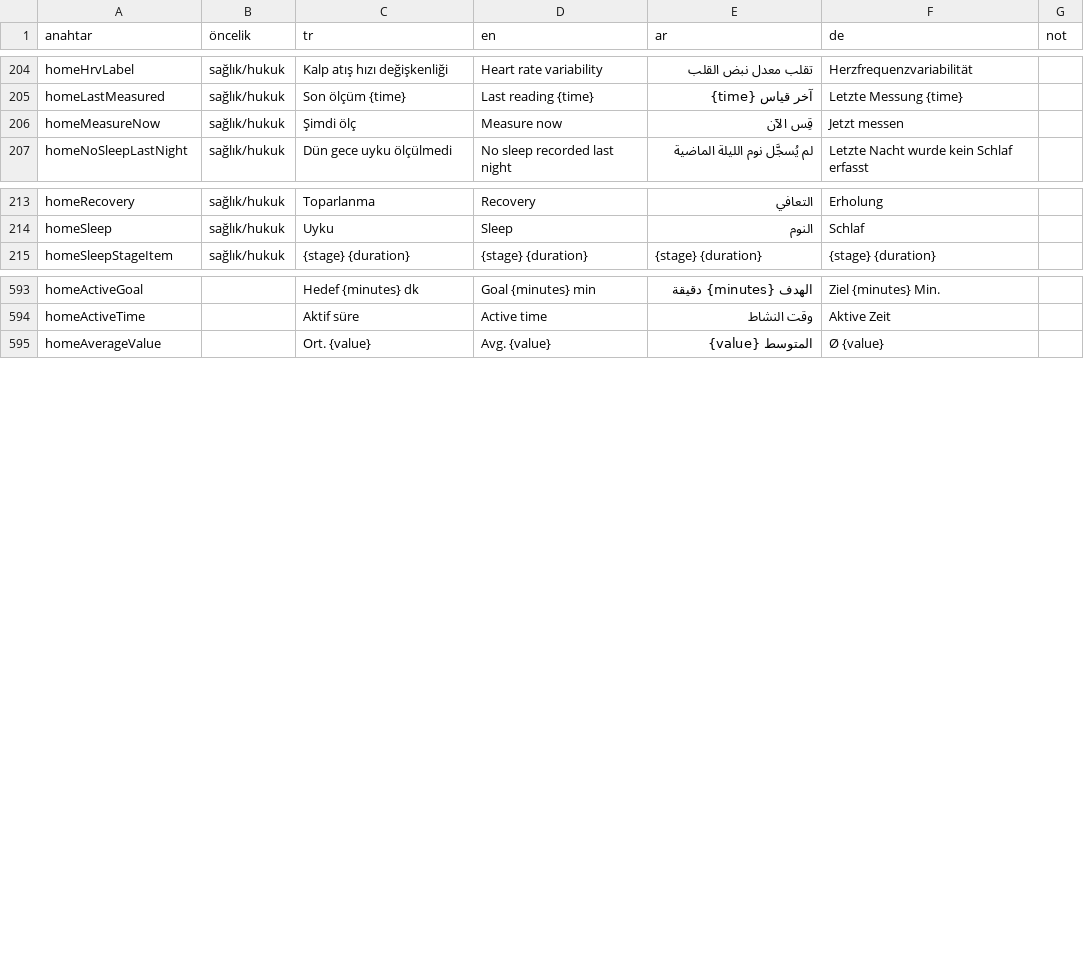
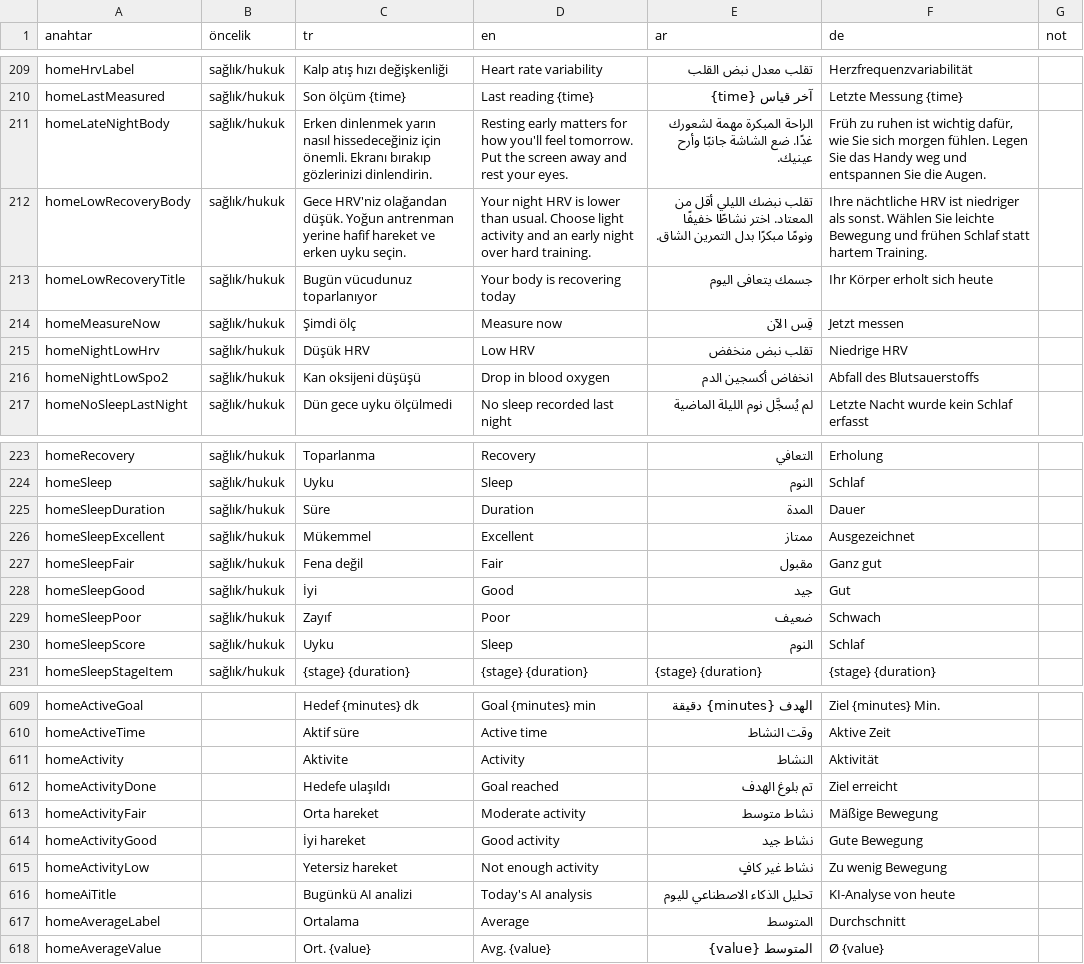
Before and after one commit to gungoryener-source/Bileklik, a CSV file: docs/ceviri-inceleme.csv, drawn as a sheet; only a part is shown, gaps mark what is left out; the diff covers the shown part only.

```diff
--- a/docs/ceviri-inceleme.csv
+++ b/docs/ceviri-inceleme.csv
@@ -217,3 +222,8 @@ homeHrvLabel,sağlık/hukuk,"Kalp atış hızı değişkenliği","Heart rate var
 homeLastMeasured,sağlık/hukuk,"Son ölçüm {time}","Last reading {time}","آخر قياس {time}","Letzte Messung {time}",
+homeLateNightBody,sağlık/hukuk,"Erken dinlenmek yarın nasıl hissedeceğiniz için önemli. Ekranı bırakıp gözlerinizi dinlendirin.","Resting early matters for how you'll feel tomorrow. Put the screen away and rest your eyes.","الراحة المبكرة مهمة لشعورك غدًا. ضع الشاشة جانبًا وأرح عينيك.","Früh zu ruhen ist wichtig dafür, wie Sie sich morgen fühlen. Legen Sie das Handy weg und entspannen Sie die Augen.",
+homeLowRecoveryBody,sağlık/hukuk,"Gece HRV'niz olağandan düşük. Yoğun antrenman yerine hafif hareket ve erken uyku seçin.","Your night HRV is lower than usual. Choose light activity and an early night over hard training.","تقلب نبضك الليلي أقل من المعتاد. اختر نشاطًا خفيفًا ونومًا مبكرًا بدل التمرين الشاق.","Ihre nächtliche HRV ist niedriger als sonst. Wählen Sie leichte Bewegung und frühen Schlaf statt hartem Training.",
+homeLowRecoveryTitle,sağlık/hukuk,"Bugün vücudunuz toparlanıyor","Your body is recovering today","جسمك يتعافى اليوم","Ihr Körper erholt sich heute",
 homeMeasureNow,sağlık/hukuk,"Şimdi ölç","Measure now","قِس الآن","Jetzt messen",
+homeNightLowHrv,sağlık/hukuk,"Düşük HRV","Low HRV","تقلب نبض منخفض","Niedrige HRV",
+homeNightLowSpo2,sağlık/hukuk,"Kan oksijeni düşüşü","Drop in blood oxygen","انخفاض أكسجين الدم","Abfall des Blutsauerstoffs",
 homeNoSleepLastNight,sağlık/hukuk,"Dün gece uyku ölçülmedi","No sleep recorded last night","لم يُسجَّل نوم الليلة الماضية","Letzte Nacht wurde kein Schlaf erfasst",
@@ -226,2 +236,8 @@ homeRecovery,sağlık/hukuk,"Toparlanma","Recovery","التعافي","Erholung",
 homeSleep,sağlık/hukuk,"Uyku","Sleep","النوم","Schlaf",
+homeSleepDuration,sağlık/hukuk,"Süre","Duration","المدة","Dauer",
+homeSleepExcellent,sağlık/hukuk,"Mükemmel","Excellent","ممتاز","Ausgezeichnet",
+homeSleepFair,sağlık/hukuk,"Fena değil","Fair","مقبول","Ganz gut",
+homeSleepGood,sağlık/hukuk,"İyi","Good","جيد","Gut",
+homeSleepPoor,sağlık/hukuk,"Zayıf","Poor","ضعيف","Schwach",
+homeSleepScore,sağlık/hukuk,"Uyku","Sleep","النوم","Schlaf",
 homeSleepStageItem,sağlık/hukuk,"{stage} {duration}","{stage} {duration}","{stage} {duration}","{stage} {duration}",
@@ -606,2 +622,9 @@ homeActiveGoal,,"Hedef {minutes} dk","Goal {minutes} min","الهدف {minutes}
 homeActiveTime,,"Aktif süre","Active time","وقت النشاط","Aktive Zeit",
+homeActivity,,"Aktivite","Activity","النشاط","Aktivität",
+homeActivityDone,,"Hedefe ulaşıldı","Goal reached","تم بلوغ الهدف","Ziel erreicht",
+homeActivityFair,,"Orta hareket","Moderate activity","نشاط متوسط","Mäßige Bewegung",
+homeActivityGood,,"İyi hareket","Good activity","نشاط جيد","Gute Bewegung",
+homeActivityLow,,"Yetersiz hareket","Not enough activity","نشاط غير كافٍ","Zu wenig Bewegung",
+homeAiTitle,,"Bugünkü AI analizi","Today's AI analysis","تحليل الذكاء الاصطناعي لليوم","KI-Analyse von heute",
+homeAverageLabel,,"Ortalama","Average","المتوسط","Durchschnitt",
 homeAverageValue,,"Ort. {value}","Avg. {value}","المتوسط {value}","Ø {value}",
```
Also changed, not shown: 12 added rows elsewhere in this file, 15 other files.
